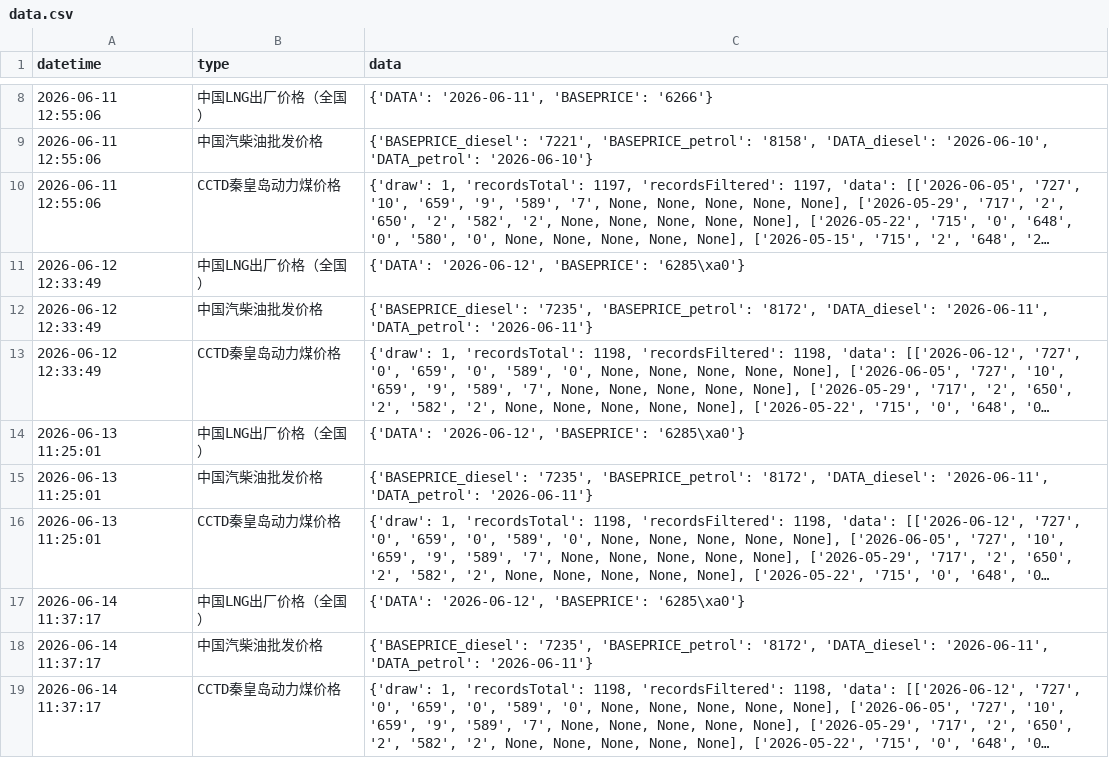
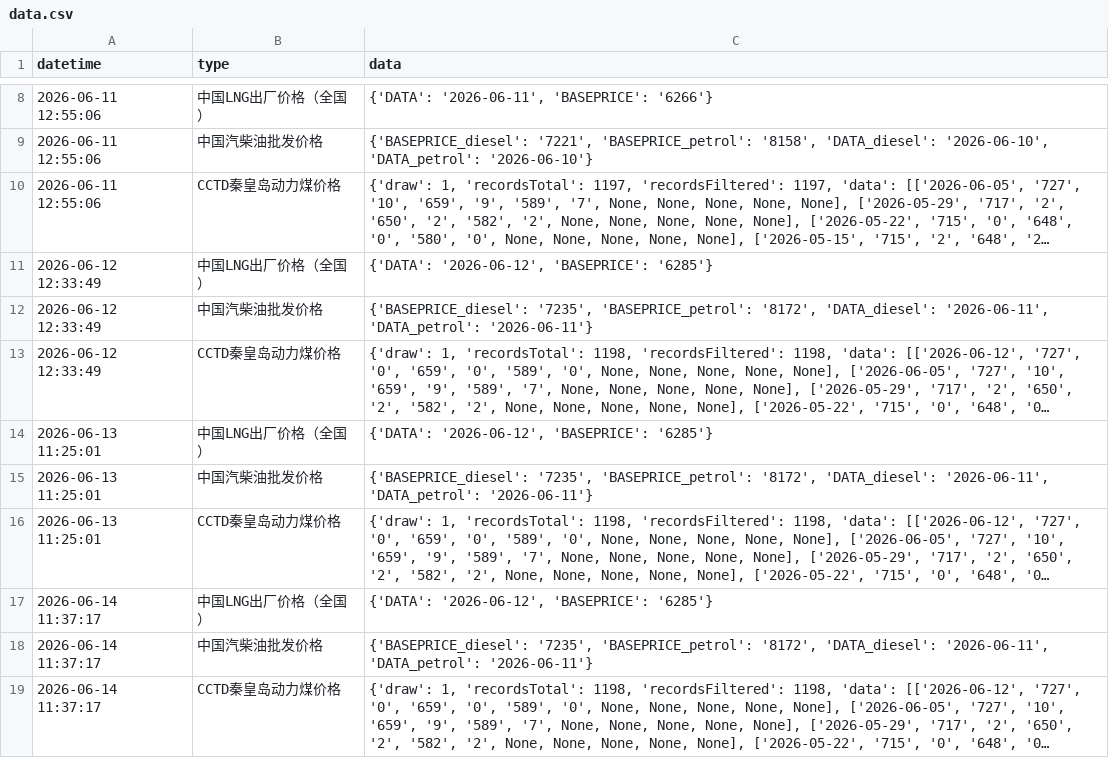
Before and after one commit to xuwq93/energyPrice-spider, a CSV file: data.csv, drawn as a sheet; only a part is shown, gaps mark what is left out; long unchanged cells end in …; the diff names each change by its address in the sheet, - before the commit and + after, or states it on an @@ line.

```diff
--- a/data.csv
+++ b/data.csv
-C11 (data): {'DATA': '2026-06-12', 'BASEPRICE': '6285\xa0'}
+C11 (data): {'DATA': '2026-06-12', 'BASEPRICE': '6285'}
-C14 (data): {'DATA': '2026-06-12', 'BASEPRICE': '6285\xa0'}
+C14 (data): {'DATA': '2026-06-12', 'BASEPRICE': '6285'}
-C17 (data): {'DATA': '2026-06-12', 'BASEPRICE': '6285\xa0'}
+C17 (data): {'DATA': '2026-06-12', 'BASEPRICE': '6285'}
```
